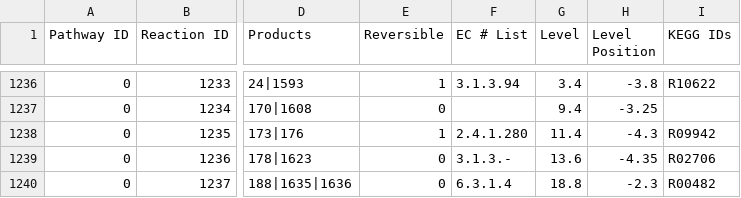
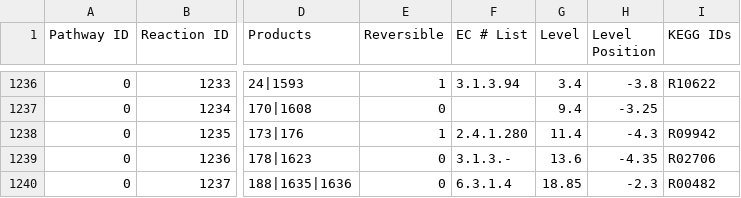
Before and after one commit to jimkell/mostSandbox, a CSV file: etc/visualization/pathways_reaction_positions1.csv, drawn as a sheet; only a part is shown, gaps mark what is left out; the diff names each change by its address in the sheet, - before the commit and + after, or states it on an @@ line.

```diff
--- a/etc/visualization/pathways_reaction_positions1.csv
+++ b/etc/visualization/pathways_reaction_positions1.csv
-G1240 (Level): 18.8
+G1240 (Level): 18.85
```
Also changed, not shown: etc/visualization/pathway_names.csv, 13 other files.
